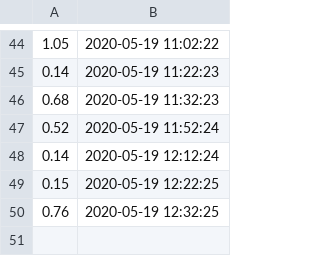
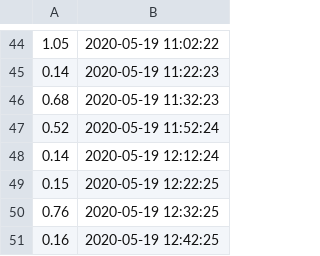
Before and after one commit to filiptronicek/corona-stats, a CSV file: data/2020.05.19-rate.csv, drawn as a sheet; only a part is shown, gaps mark what is left out; the diff names each change by its address in the sheet, - before the commit and + after, or states it on an @@ line.

```diff
--- a/data/2020.05.19-rate.csv
+++ b/data/2020.05.19-rate.csv
+row 51: 0.16 | 2020-05-19 12:42:25
```
Also changed, not shown: data/2020.05.19-count.csv, 1 other file.
